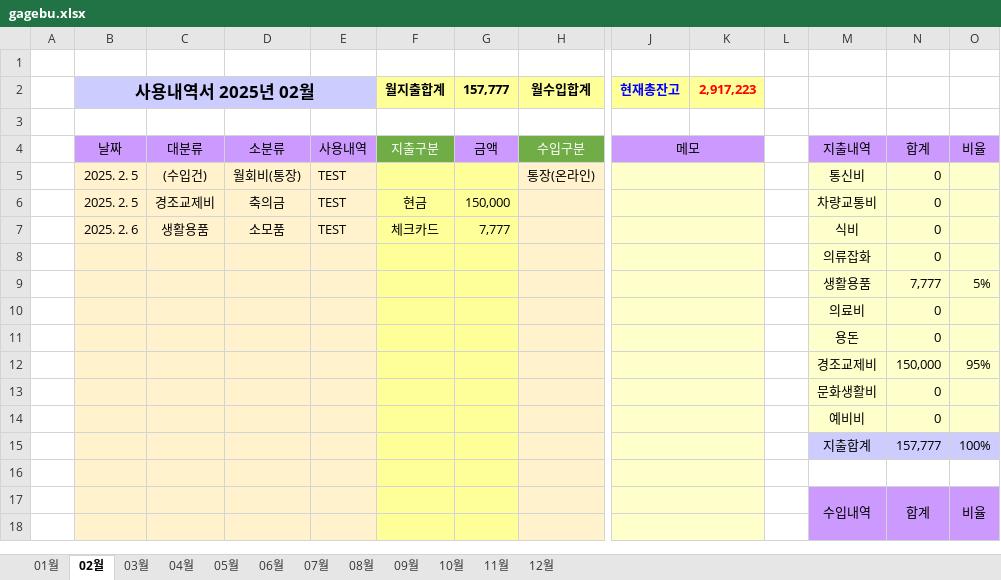
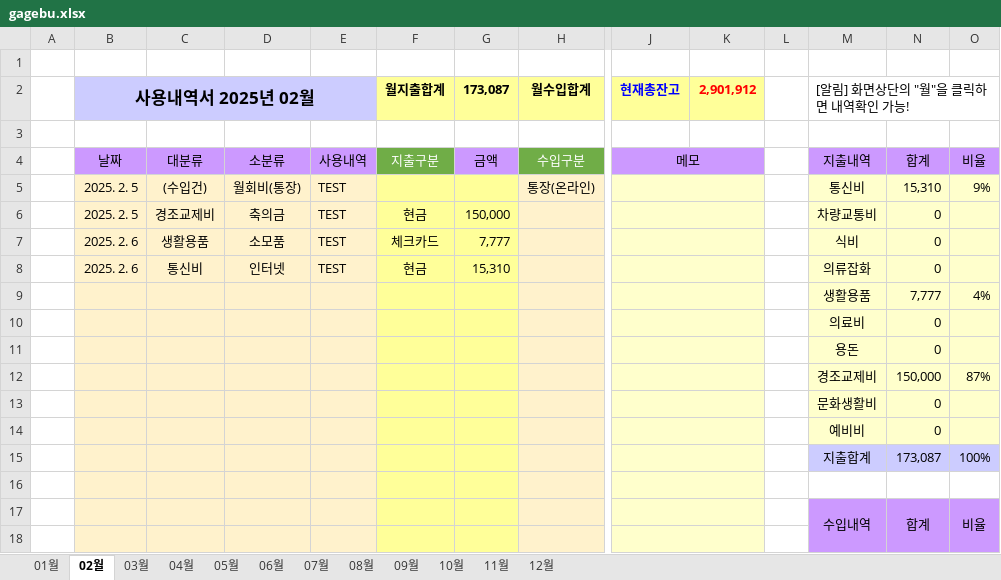
Before and after one commit to jikji35/terra-2, an Excel workbook: book/[[ 입출금 내역서 ]]/gagebu.xlsx, sheet 02월, drawn as a sheet; only a part is shown, gaps mark what is left out; values as stored, in another font and other column widths than the file's, no borders; charts and pictures not drawn; removed rows and columns are numbered as before the commit, all else as after; rows hold the shown columns only; the diff names each change by its address in the sheet, - before the commit and + after, or states it on an @@ line.

```diff
--- a/book/[[ 입출금 내역서 ]]/gagebu.xlsx (sheet 02월)
+++ b/book/[[ 입출금 내역서 ]]/gagebu.xlsx (sheet 02월)
-G2: 157,777
+G2: 173,087
-K2: 2,917,223
+K2: 2,901,912
-M2: (empty)
+M2: [알림] 화면상단의 "월"을 클릭하면 내역확인 가능!
+M2:O2 merged
-N5: 0
+N5: 15,310
-O5: (empty)
+O5: 9%
-row 8:  |  |  |  |  |  |  |  |  |  |  | 의류잡화 | 0
+row 8:  | 2025. 2. 6 | 통신비 | 인터넷 | TEST | 현금 | 15,310 |  |  |  |  | 의류잡화 | 0
-O9: 5%
+O9: 4%
-O12: 95%
+O12: 87%
-N15: 157,777
+N15: 173,087
```
Also changed, not shown: sheet 01월, sheet 03월, sheet 04월, sheet 05월, sheet 06월, sheet 07월, 5 more sheets, charts or pictures, book/[[ 입출금 내역서 ]]/구글스프레드시트 파일/gagebu.xlsx, 38 other files.
